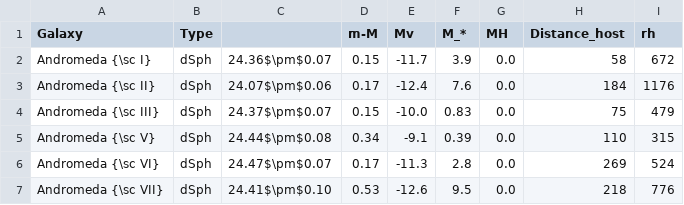
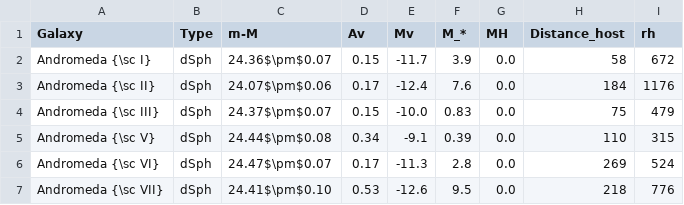
Before and after one commit to rodrigo1889/cosmology, a CSV file: Galaxies1.csv, drawn as a sheet; only a part is shown.

Commit message:
Corrections of columns names

```diff
--- a/Galaxies1.csv
+++ b/Galaxies1.csv
@@ -1,2 +1,2 @@
-Galaxy,Type,,m-M,Mv,M_*,MH,Distance_host,rh
+Galaxy,Type,m-M,Av,Mv,M_*,MH,Distance_host,rh
 Andromeda {\sc I},dSph,24.36$\pm$0.07,0.15,-11.7,3.9,0.0,58,672
```
